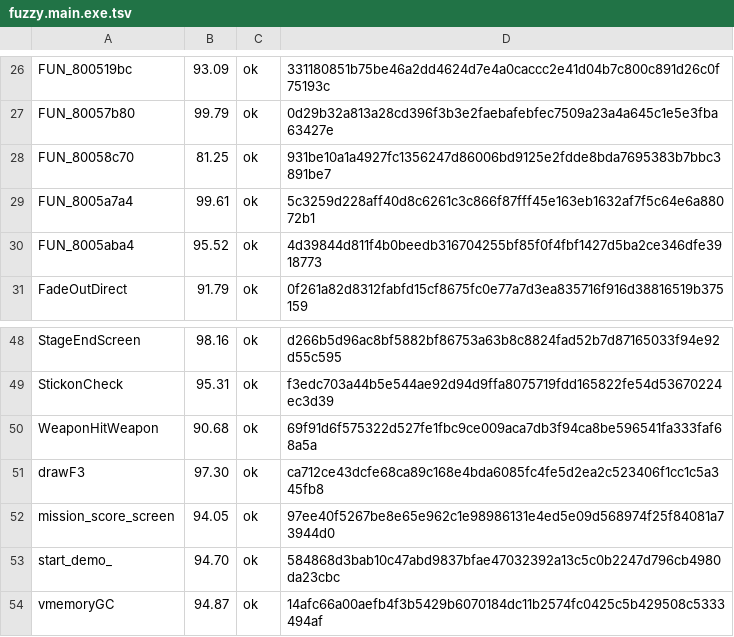
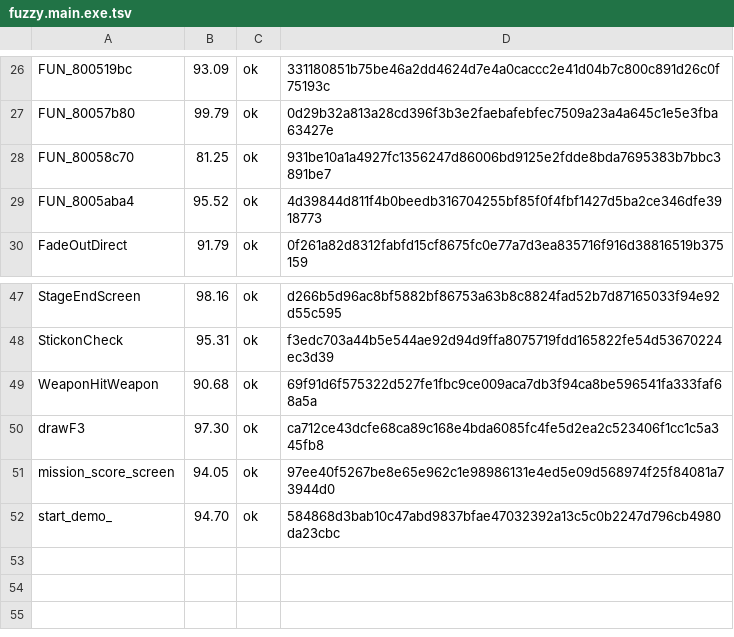
Before and after one commit to Fuuzetsu/tenchu-decomp, a TSV file: config/fuzzy.main.exe.tsv, drawn as a sheet; only a part is shown, gaps mark what is left out.

```diff
--- a/config/fuzzy.main.exe.tsv
+++ b/config/fuzzy.main.exe.tsv
@@ -28,3 +28,2 @@ FUN_80057b80	99.79	ok	0d29b32a813a28cd396f3b3e2faebafebfec7509a23a4a645c1e5e3fba
 FUN_80058c70	81.25	ok	931be10a1a4927fc1356247d86006bd9125e2fdde8bda7695383b7bbc3891be7
-FUN_8005a7a4	99.61	ok	5c3259d228aff40d8c6261c3c866f87fff45e163eb1632af7f5c64e6a88072b1
 FUN_8005aba4	95.52	ok	4d39844d811f4b0beedb316704255bf85f0f4fbf1427d5ba2ce346dfe3918773
@@ -53,2 +52 @@ mission_score_screen	94.05	ok	97ee40f5267be8e65e962c1e98986131e4ed5e09d568974f25
 start_demo_	94.70	ok	584868d3bab10c47abd9837bfae47032392a13c5c0b2247d796cb4980da23cbc
-vmemoryGC	94.87	ok	14afc66a00aefb4f3b5429b6070184dc11b2574fc0425c5b429508c5333494af
```
Also changed, not shown: 2 other files.
